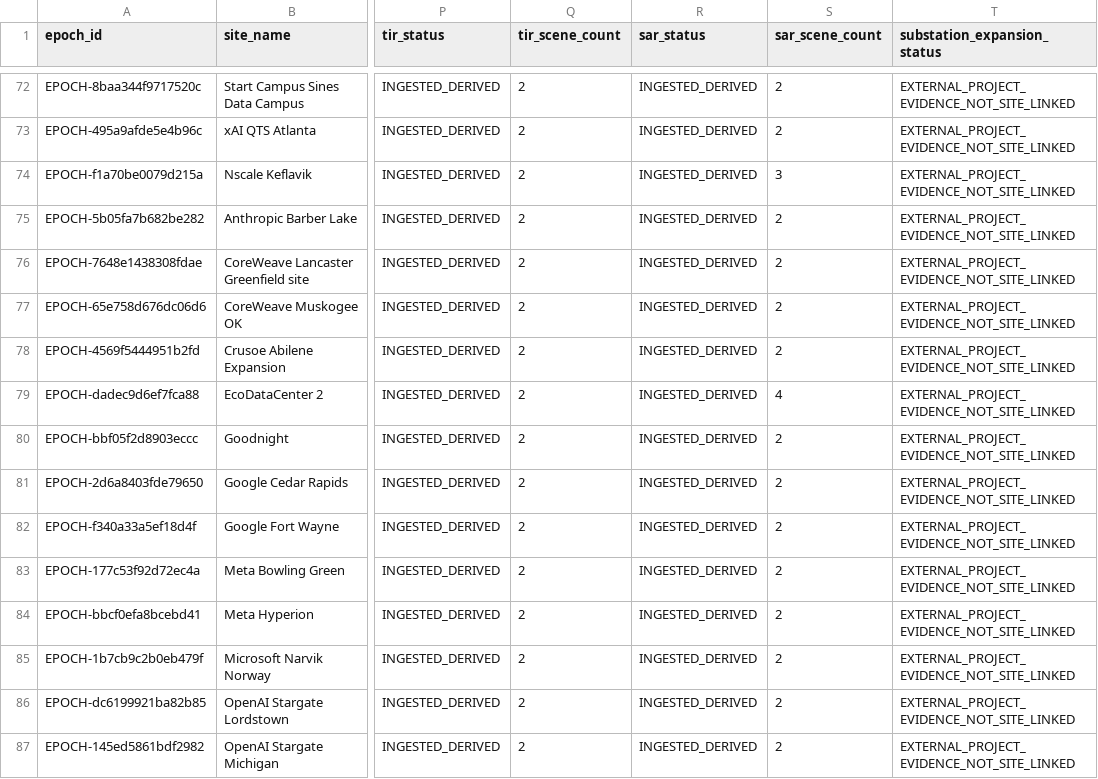
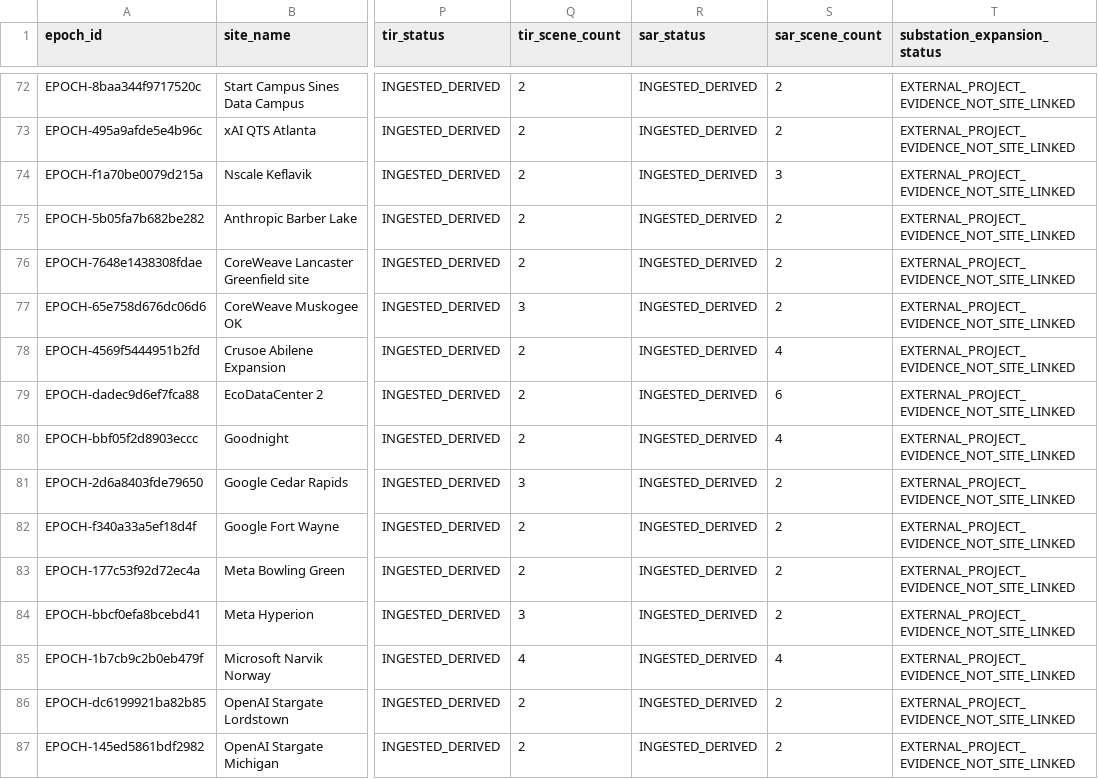
Before and after one commit to AnonRish/continental-load-registry, a CSV file: data/physical_verification_layer.csv, drawn as a sheet; only a part is shown, gaps mark what is left out; the diff covers the shown part only; the diff names each change by its address in the sheet, - before the commit and + after, or states it on an @@ line.

```diff
--- a/data/physical_verification_layer.csv
+++ b/data/physical_verification_layer.csv
-Q77 (tir_scene_count): 2
+Q77 (tir_scene_count): 3
-S78 (sar_scene_count): 2
+S78 (sar_scene_count): 4
-S79 (sar_scene_count): 4
+S79 (sar_scene_count): 6
-S80 (sar_scene_count): 2
+S80 (sar_scene_count): 4
-Q81 (tir_scene_count): 2
+Q81 (tir_scene_count): 3
-Q84 (tir_scene_count): 2
+Q84 (tir_scene_count): 3
-Q85 (tir_scene_count): 2
+Q85 (tir_scene_count): 4
-S85 (sar_scene_count): 2
+S85 (sar_scene_count): 4
```
Also changed, not shown: 14 edited cells elsewhere in this file, 3 other files.
